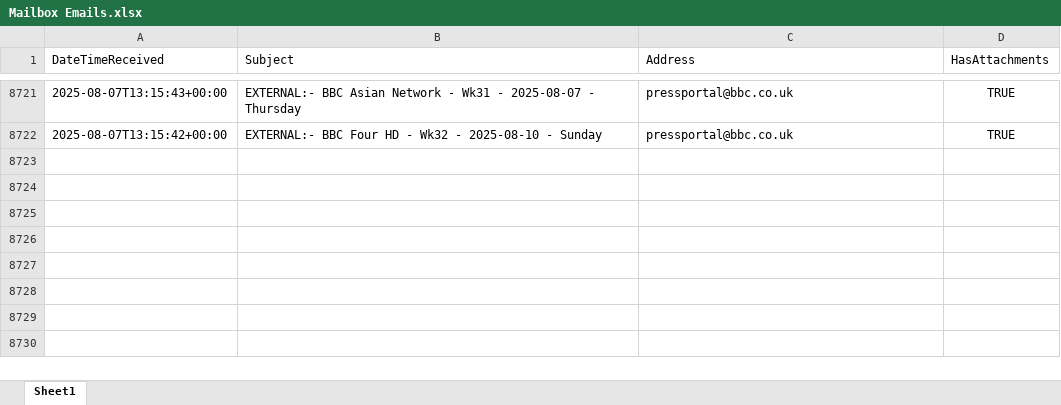
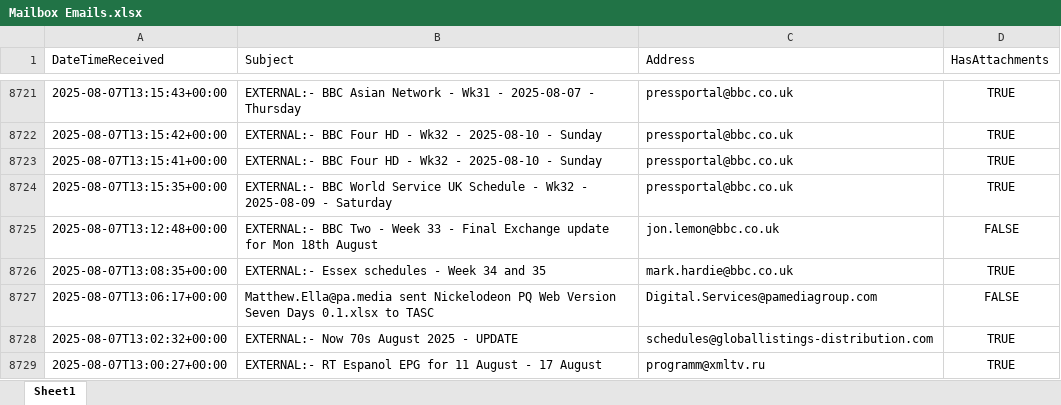
Before and after one commit to nickyleech/Files, an Excel workbook: Mailbox Emails/Mailbox Emails.xlsx, sheet Sheet1, drawn as a sheet; only a part is shown, gaps mark what is left out; values as stored, in another font and other column widths than the file's, no borders; table styles not drawn; the diff names each change by its address in the sheet, - before the commit and + after, or states it on an @@ line.

Commit message:
Update file from SharePoint:

```diff
--- a/Mailbox Emails/Mailbox Emails.xlsx (sheet Sheet1)
+++ b/Mailbox Emails/Mailbox Emails.xlsx (sheet Sheet1)
+row 8723: 2025-08-07T13:15:41+00:00 | EXTERNAL:- BBC Four HD - Wk32 - 2025-08-10 - Sunday | pressportal@bbc.co.uk | TRUE
+row 8724: 2025-08-07T13:15:35+00:00 | EXTERNAL:- BBC World Service UK Schedule - Wk32 - 2025-08-09 - Saturday | pressportal@bbc.co.uk | TRUE
+row 8725: 2025-08-07T13:12:48+00:00 | EXTERNAL:- BBC Two - Week 33 - Final Exchange update for Mon 18th August | jon.lemon@bbc.co.uk | FALSE
+row 8726: 2025-08-07T13:08:35+00:00 | EXTERNAL:- Essex schedules - Week 34 and 35 | mark.hardie@bbc.co.uk | TRUE
+row 8727: 2025-08-07T13:06:17+00:00 | Matthew.Ella@pa.media sent Nickelodeon PQ Web Version Seven Days 0.1.xlsx to TASC | Digital.Services@pamediagroup.com | FALSE
+row 8728: 2025-08-07T13:02:32+00:00 | EXTERNAL:- Now 70s August 2025 - UPDATE | schedules@globallistings-distribution.com | TRUE
+row 8729: 2025-08-07T13:00:27+00:00 | EXTERNAL:- RT Espanol EPG for 11 August - 17 August | programm@xmltv.ru | TRUE
```
